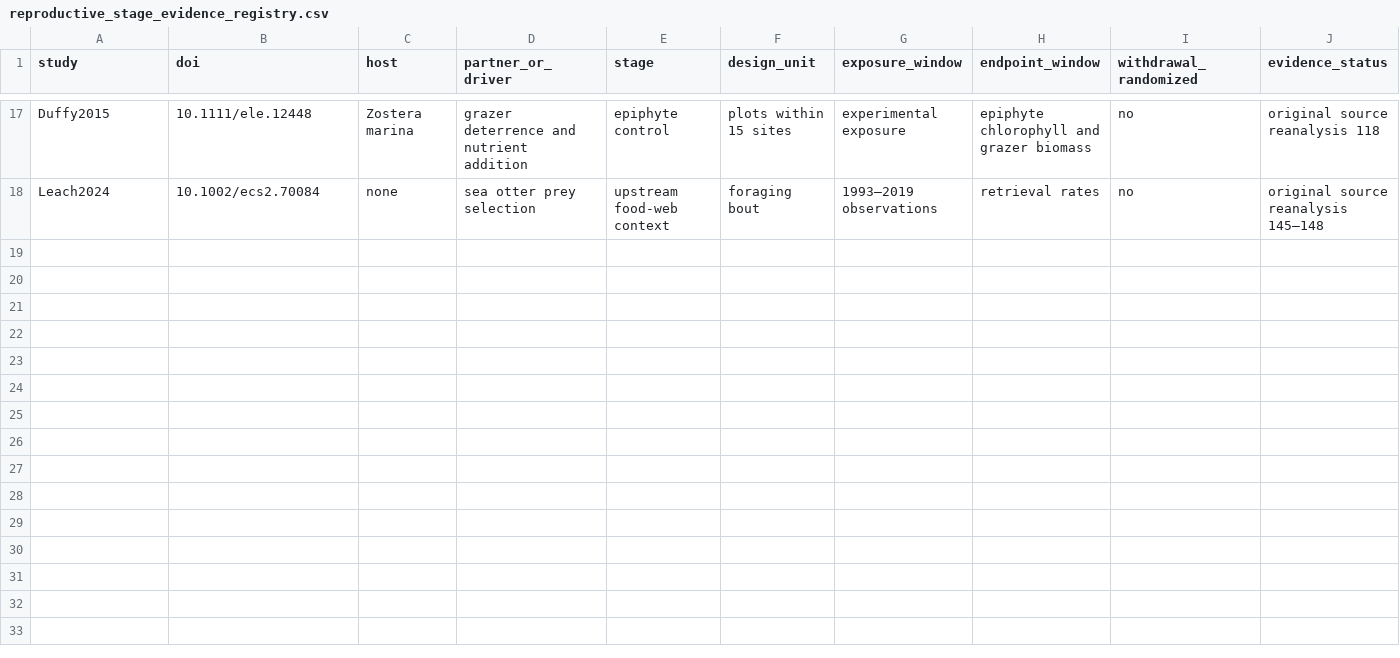
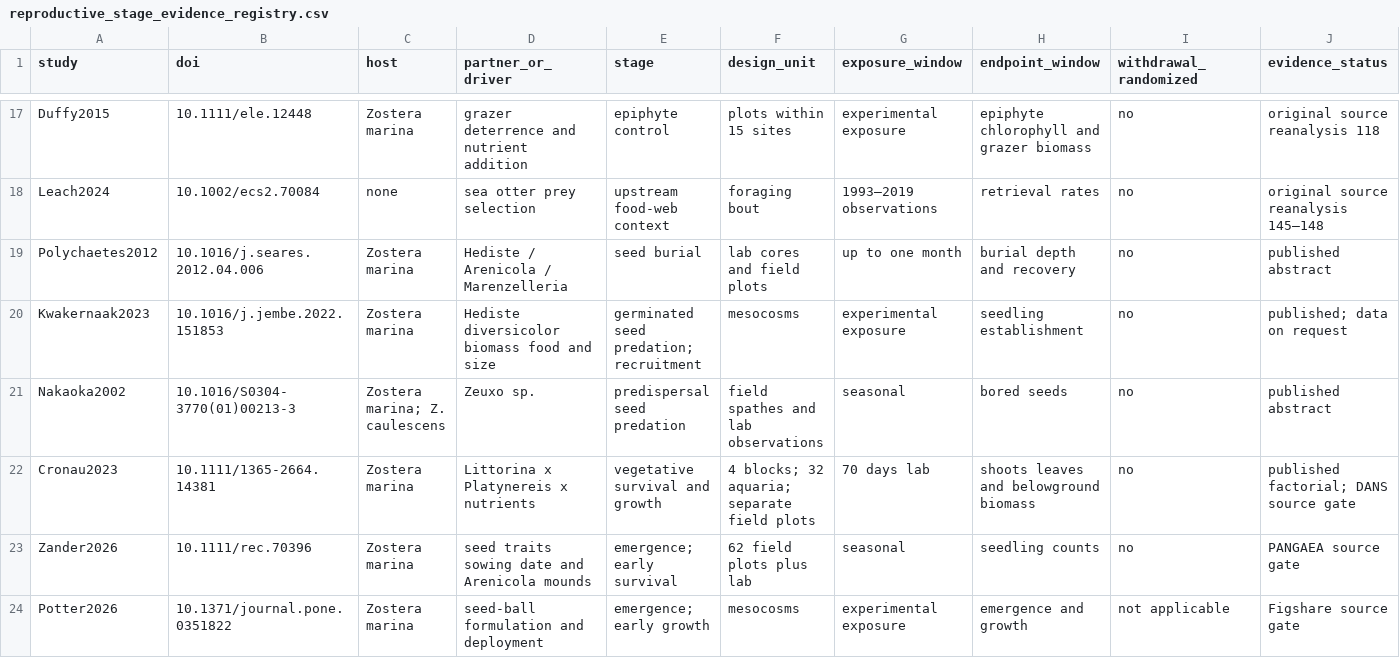
Before and after one commit to zuizui0223/Tampa, a CSV file: data/seagrass_interactions_v1/reproductive_stage_evidence_registry.csv, drawn as a sheet; only a part is shown, gaps mark what is left out; rows hold the shown columns only; the diff names each change by its address in the sheet, - before the commit and + after, or states it on an @@ line.

Commit message:
Quantify tank-level seed trait fate contrasts and register stage-specific partner interactions

```diff
--- a/data/seagrass_interactions_v1/reproductive_stage_evidence_registry.csv
+++ b/data/seagrass_interactions_v1/reproductive_stage_evidence_registry.csv
+row 19: Polychaetes2012 | 10.1016/j.seares.2012.04.006 | Zostera marina | Hediste / Arenicola / Marenzelleria | seed burial | lab cores and field plots | up to one month | burial depth and recovery | no | published abstract
+row 20: Kwakernaak2023 | 10.1016/j.jembe.2022.151853 | Zostera marina | Hediste diversicolor biomass food and size | germinated seed predation; recruitment | mesocosms | experimental exposure | seedling establishment | no | published; data on request
+row 21: Nakaoka2002 | 10.1016/S0304-3770(01)00213-3 | Zostera marina; Z. caulescens | Zeuxo sp. | predispersal seed predation | field spathes and lab observations | seasonal | bored seeds | no | published abstract
+row 22: Cronau2023 | 10.1111/1365-2664.14381 | Zostera marina | Littorina x Platynereis x nutrients | vegetative survival and growth | 4 blocks; 32 aquaria; separate field plots | 70 days lab | shoots leaves and belowground biomass | no | published factorial; DANS source gate
+row 23: Zander2026 | 10.1111/rec.70396 | Zostera marina | seed traits sowing date and Arenicola mounds | emergence; early survival | 62 field plots plus lab | seasonal | seedling counts | no | PANGAEA source gate
+row 24: Potter2026 | 10.1371/journal.pone.0351822 | Zostera marina | seed-ball formulation and deployment | emergence; early growth | mesocosms | experimental exposure | emergence and growth | not applicable | Figshare source gate
```
Also changed, not shown: 5 other files.
